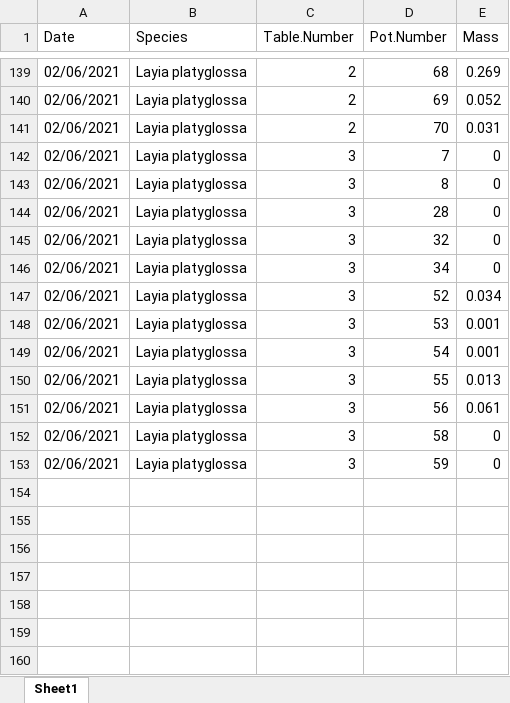
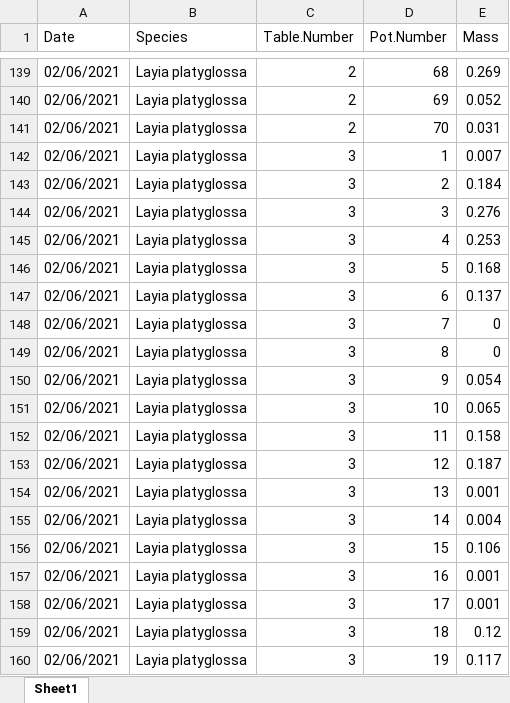
Before and after one commit to MarioZuliani/Greenhouse-Experiment, an Excel workbook: Layia Dry Mass.xlsx, sheet Sheet1, drawn as a sheet; only a part is shown, gaps mark what is left out; the shorter side is filled out with more unchanged rows; values as stored, in another font and other column widths than the file's, no borders; the diff covers the shown part only; the diff names each change by its address in the sheet, - before the commit and + after, or states it on an @@ line.

Commit message:
Add files via upload

```diff
--- a/Layia Dry Mass.xlsx (sheet Sheet1)
+++ b/Layia Dry Mass.xlsx (sheet Sheet1)
+row 142: 02/06/2021 | Layia platyglossa | 3 | 1 | 0.007
+row 143: 02/06/2021 | Layia platyglossa | 3 | 2 | 0.184
+row 144: 02/06/2021 | Layia platyglossa | 3 | 3 | 0.276
+row 145: 02/06/2021 | Layia platyglossa | 3 | 4 | 0.253
+row 146: 02/06/2021 | Layia platyglossa | 3 | 5 | 0.168
+row 147: 02/06/2021 | Layia platyglossa | 3 | 6 | 0.137
+row 150: 02/06/2021 | Layia platyglossa | 3 | 9 | 0.054
+row 151: 02/06/2021 | Layia platyglossa | 3 | 10 | 0.065
+row 152: 02/06/2021 | Layia platyglossa | 3 | 11 | 0.158
+row 153: 02/06/2021 | Layia platyglossa | 3 | 12 | 0.187
+row 154: 02/06/2021 | Layia platyglossa | 3 | 13 | 0.001
+row 155: 02/06/2021 | Layia platyglossa | 3 | 14 | 0.004
+row 156: 02/06/2021 | Layia platyglossa | 3 | 15 | 0.106
+row 157: 02/06/2021 | Layia platyglossa | 3 | 16 | 0.001
+row 158: 02/06/2021 | Layia platyglossa | 3 | 17 | 0.001
+row 159: 02/06/2021 | Layia platyglossa | 3 | 18 | 0.12
+row 160: 02/06/2021 | Layia platyglossa | 3 | 19 | 0.117
```
Also changed, not shown: 41 added rows elsewhere in this sheet.
